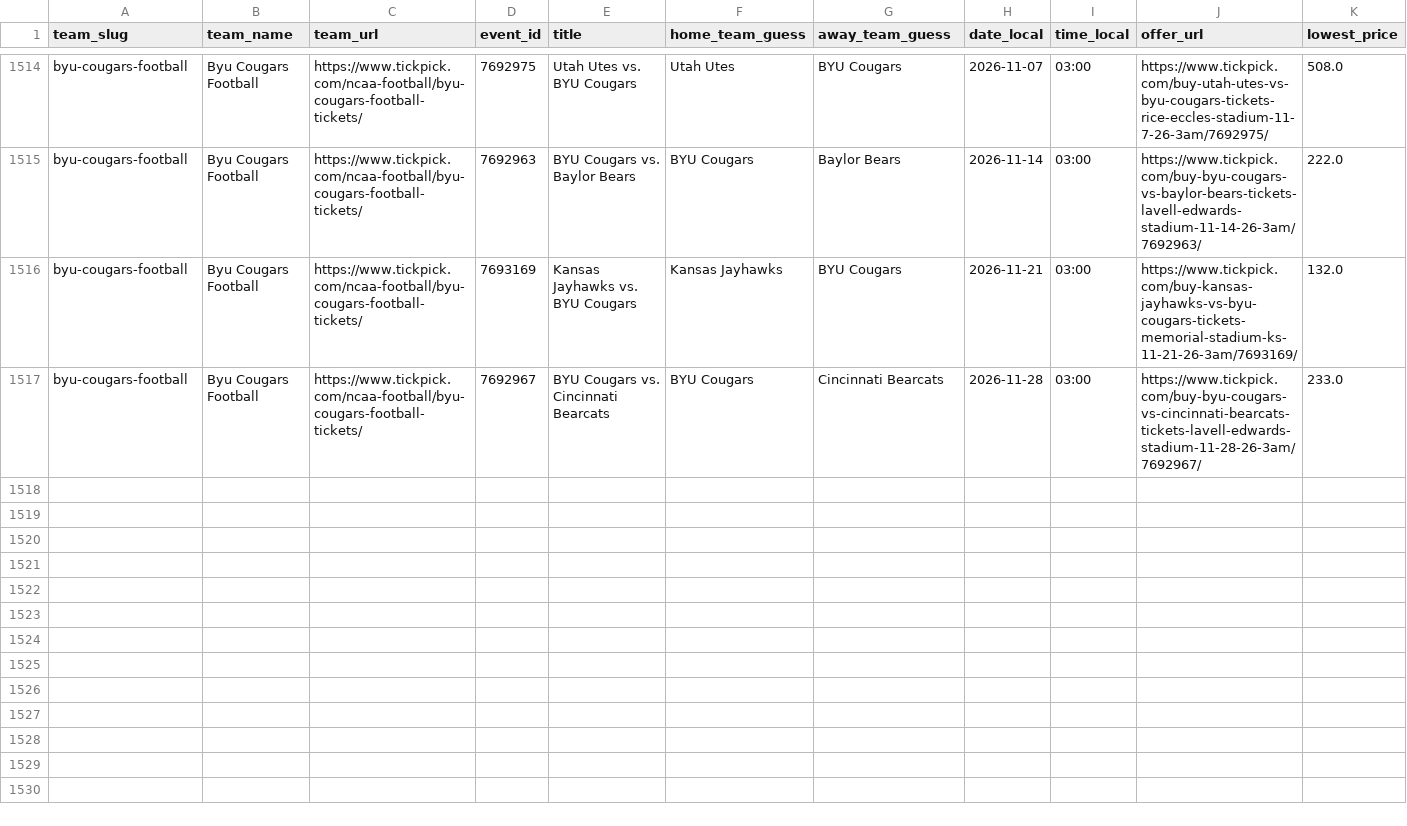
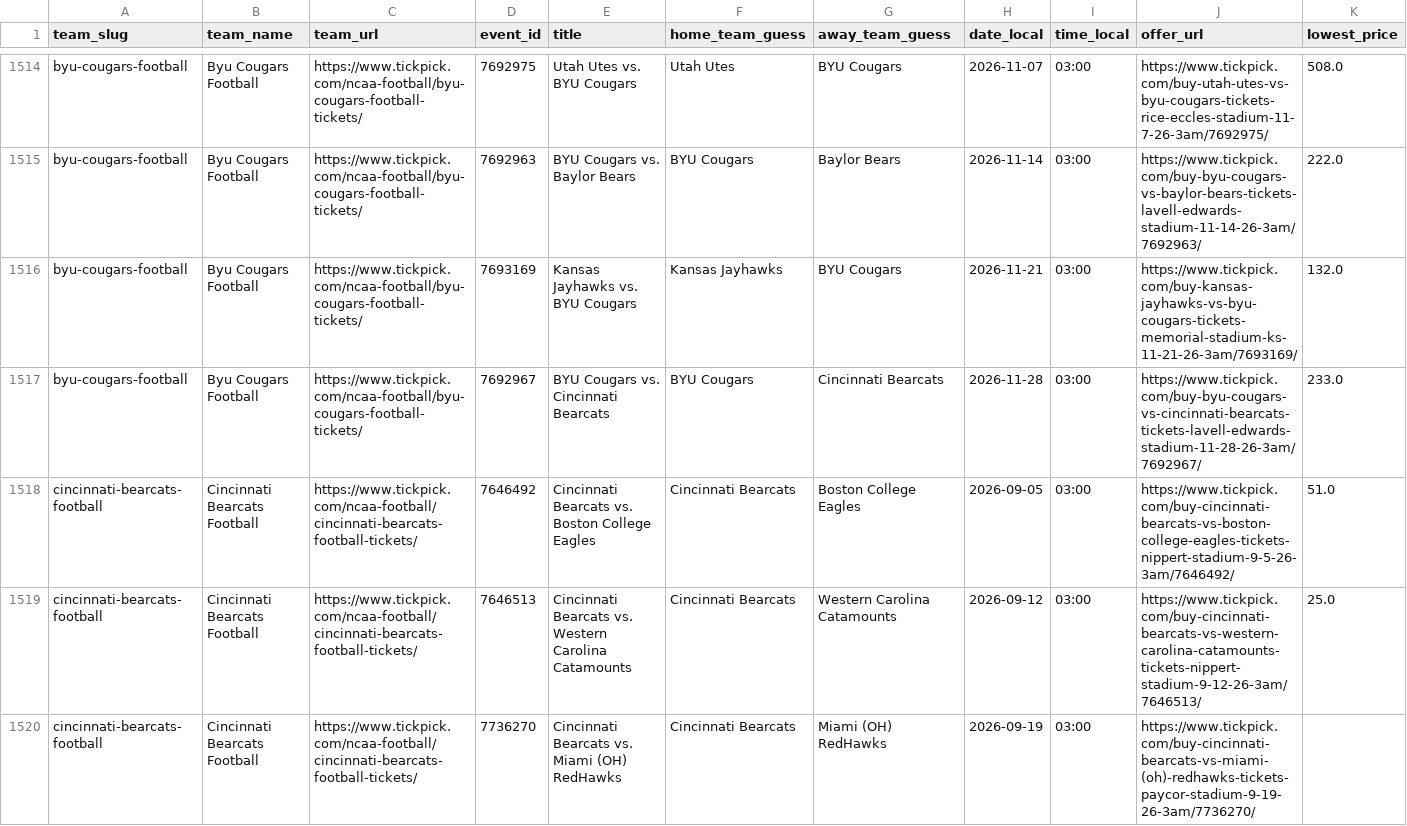
Before and after one commit to rsims55/football-ticket-tracker, a CSV file: data/daily/_tmp_snapshots_20260312_101652.csv, drawn as a sheet; only a part is shown, gaps mark what is left out; rows hold the shown columns only; the diff covers the shown part only; the diff names each change by its address in the sheet, - before the commit and + after, or states it on an @@ line.

Commit message:
automated snapshot sync (annual_setup)

```diff
--- a/data/daily/_tmp_snapshots_20260312_101652.csv
+++ b/data/daily/_tmp_snapshots_20260312_101652.csv
+row 1518: cincinnati-bearcats-football | Cincinnati Bearcats Football | https://www.tickpick.com/ncaa-football/cincinnati-bearcats-football-tickets/ | 7646492 | Cincinnati Bearcats vs. Boston College Eagles | Cincinnati Bearcats | Boston College Eagles | 2026-09-05 | 03:00 | https://www.tickpick.com/buy-cincinnati-bearcats-vs-boston-college-eagles-tickets-nippert-stadium-9-5-26-3am/7646492/ | 51.0
+row 1519: cincinnati-bearcats-football | Cincinnati Bearcats Football | https://www.tickpick.com/ncaa-football/cincinnati-bearcats-football-tickets/ | 7646513 | Cincinnati Bearcats vs. Western Carolina Catamounts | Cincinnati Bearcats | Western Carolina Catamounts | 2026-09-12 | 03:00 | https://www.tickpick.com/buy-cincinnati-bearcats-vs-western-carolina-catamounts-tickets-nippert-stadium-9-12-26-3am/7646513/ | 25.0
+row 1520: cincinnati-bearcats-football | Cincinnati Bearcats Football | https://www.tickpick.com/ncaa-football/cincinnati-bearcats-football-tickets/ | 7736270 | Cincinnati Bearcats vs. Miami (OH) RedHawks | Cincinnati Bearcats | Miami (OH) RedHawks | 2026-09-19 | 03:00 | https://www.tickpick.com/buy-cincinnati-bearcats-vs-miami-(oh)-redhawks-tickets-paycor-stadium-9-19-26-3am/7736270/
```
Also changed, not shown: 9 added rows elsewhere in this file, 1 other file.
